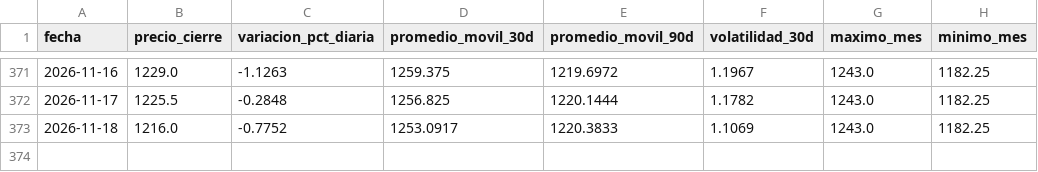
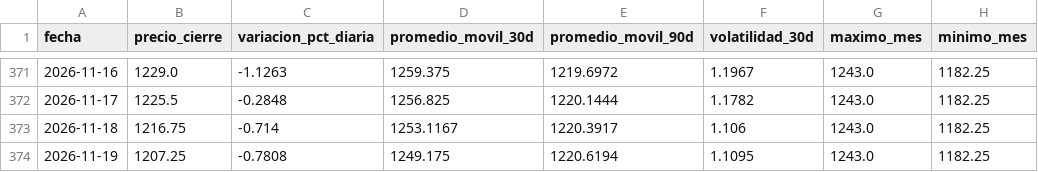
Before and after one commit to lucxzs/analysis-commodities-bi, a CSV file: data/soja.csv, drawn as a sheet; only a part is shown, gaps mark what is left out.

```diff
--- a/data/soja.csv
+++ b/data/soja.csv
@@ -372,2 +372,3 @@ fecha,precio_cierre,variacion_pct_diaria,promedio_movil_30d,promedio_movil_90d,v
 2026-11-17,1225.5,-0.2848,1256.825,1220.1444,1.1782,1243.0,1182.25
-2026-11-18,1216.0,-0.7752,1253.0917,1220.3833,1.1069,1243.0,1182.25
+2026-11-18,1216.75,-0.714,1253.1167,1220.3917,1.106,1243.0,1182.25
+2026-11-19,1207.25,-0.7808,1249.175,1220.6194,1.1095,1243.0,1182.25
```
Also changed, not shown: data/maiz.csv, data/trigo.csv.
